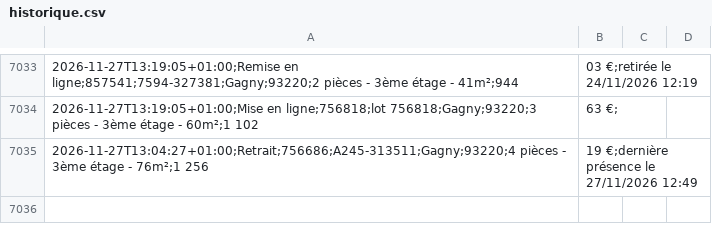
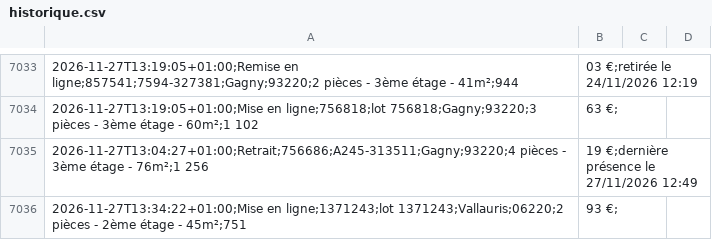
Before and after one commit to schermax-022/veille-logement, a CSV file: data/cdc/historique.csv, drawn as a sheet; only a part is shown, gaps mark what is left out.

```diff
--- a/data/cdc/historique.csv
+++ b/data/cdc/historique.csv
@@ -7035 +7035,2 @@
 2026-11-27T13:04:27+01:00;Retrait;756686;A245-313511;Gagny;93220;4 pièces - 3ème étage - 76m²;1 256,19 €;dernière présence le 27/11/2026 12:49
+2026-11-27T13:34:22+01:00;Mise en ligne;1371243;lot 1371243;Vallauris;06220;2 pièces - 2ème étage - 45m²;751,93 €;
```
Also changed, not shown: 8 other files.
